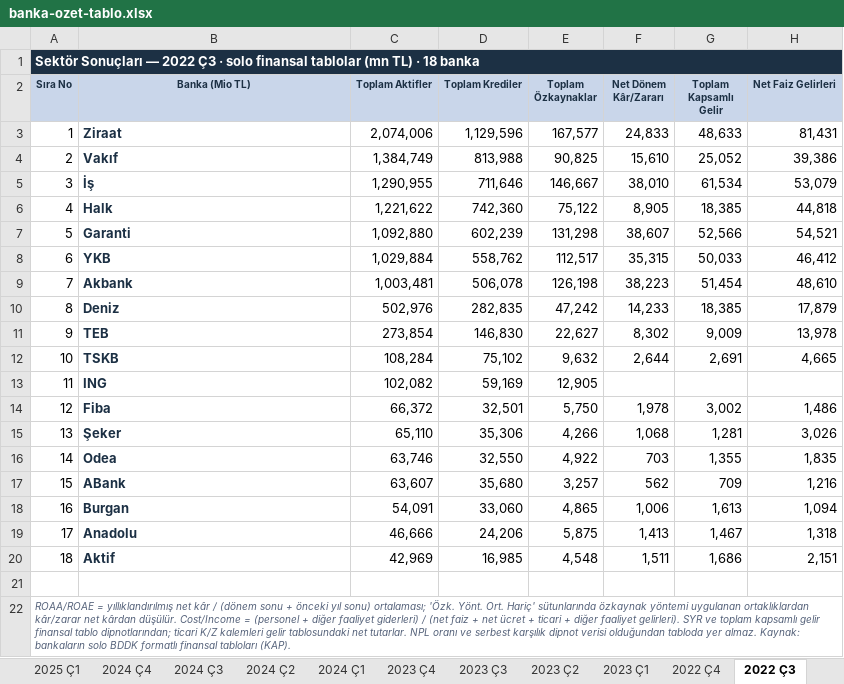
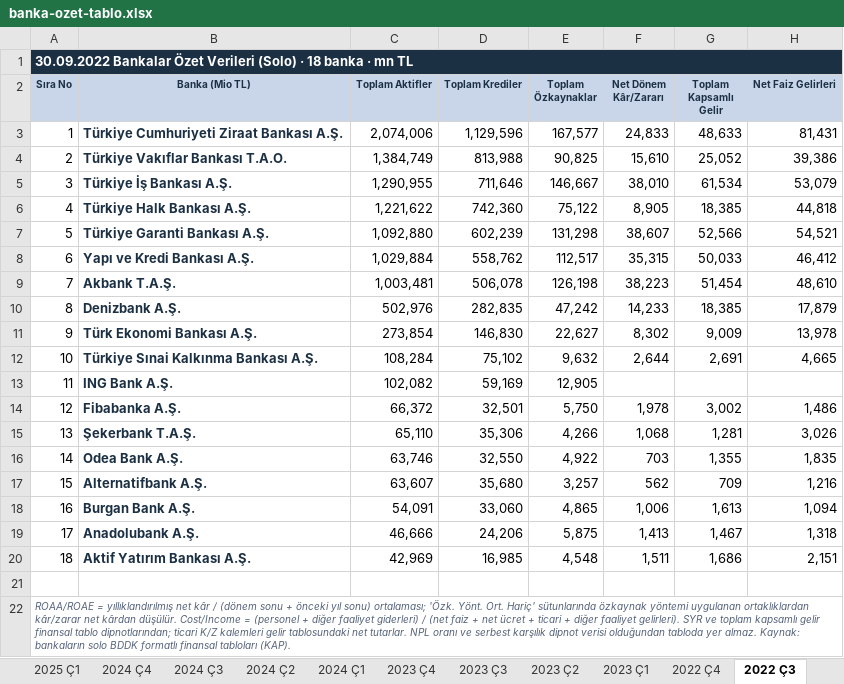
Before and after one commit to sabacanli/ekonomik-veriler-dashboard, an Excel workbook: site/data/banka-ozet-tablo.xlsx, sheet 2022 Ç3, drawn as a sheet; only a part is shown; values as stored, in another font and other column widths than the file's, no borders; the diff names each change by its address in the sheet, - before the commit and + after, or states it on an @@ line.

```diff
--- a/site/data/banka-ozet-tablo.xlsx (sheet 2022 Ç3)
+++ b/site/data/banka-ozet-tablo.xlsx (sheet 2022 Ç3)
-A1 (Sıra No): Sektör Sonuçları — 2022 Ç3 · solo finansal tablolar (mn TL) · 18 banka
+A1 (Sıra No): 30.09.2022 Bankalar Özet Verileri (Solo) · 18 banka · mn TL
-B3 (Banka (Mio TL)): Ziraat
+B3 (Banka (Mio TL)): Türkiye Cumhuriyeti Ziraat Bankası A.Ş.
-B4 (Banka (Mio TL)): Vakıf
+B4 (Banka (Mio TL)): Türkiye Vakıflar Bankası T.A.O.
-B5 (Banka (Mio TL)): İş
+B5 (Banka (Mio TL)): Türkiye İş Bankası A.Ş.
-B6 (Banka (Mio TL)): Halk
+B6 (Banka (Mio TL)): Türkiye Halk Bankası A.Ş.
-B7 (Banka (Mio TL)): Garanti
+B7 (Banka (Mio TL)): Türkiye Garanti Bankası A.Ş.
-B8 (Banka (Mio TL)): YKB
+B8 (Banka (Mio TL)): Yapı ve Kredi Bankası A.Ş.
-B9 (Banka (Mio TL)): Akbank
+B9 (Banka (Mio TL)): Akbank T.A.Ş.
-B10 (Banka (Mio TL)): Deniz
+B10 (Banka (Mio TL)): Denizbank A.Ş.
-B11 (Banka (Mio TL)): TEB
+B11 (Banka (Mio TL)): Türk Ekonomi Bankası A.Ş.
-B12 (Banka (Mio TL)): TSKB
+B12 (Banka (Mio TL)): Türkiye Sınai Kalkınma Bankası A.Ş.
-B13 (Banka (Mio TL)): ING
+B13 (Banka (Mio TL)): ING Bank A.Ş.
-B14 (Banka (Mio TL)): Fiba
+B14 (Banka (Mio TL)): Fibabanka A.Ş.
-B15 (Banka (Mio TL)): Şeker
+B15 (Banka (Mio TL)): Şekerbank T.A.Ş.
-B16 (Banka (Mio TL)): Odea
+B16 (Banka (Mio TL)): Odea Bank A.Ş.
-B17 (Banka (Mio TL)): ABank
+B17 (Banka (Mio TL)): Alternatifbank A.Ş.
-B18 (Banka (Mio TL)): Burgan
+B18 (Banka (Mio TL)): Burgan Bank A.Ş.
-B19 (Banka (Mio TL)): Anadolu
+B19 (Banka (Mio TL)): Anadolubank A.Ş.
-B20 (Banka (Mio TL)): Aktif
+B20 (Banka (Mio TL)): Aktif Yatırım Bankası A.Ş.
```
Also changed, not shown: sheet 2022 Ç1, sheet 2023 Ç3, sheet 2022 Ç4, sheet 2022 Ç2, sheet 2025 Ç2, sheet 2026 Ç2, 12 more sheets, site/data/banka-mdc-kirilimi.xlsx, 23 other files.
